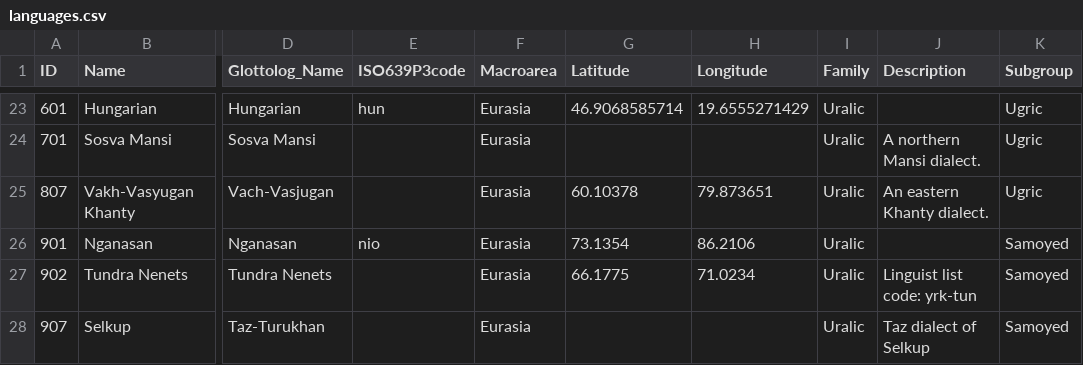
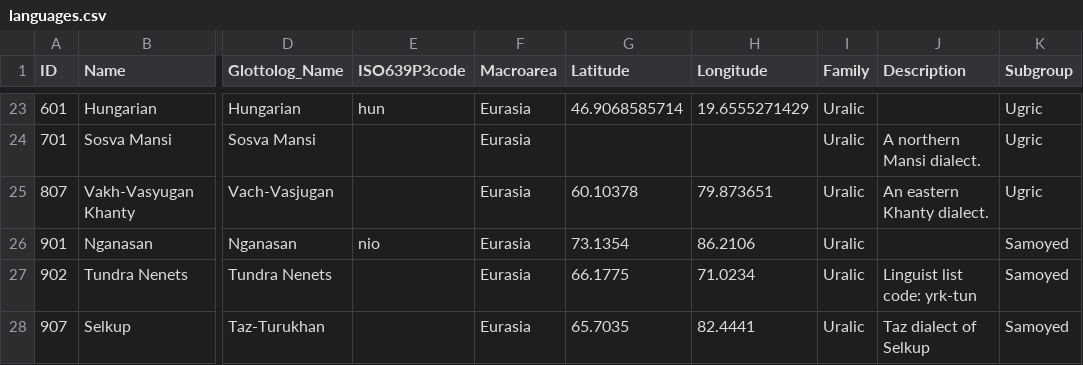
Before and after one commit to lexibank/uralex, a CSV file: cldf/languages.csv, drawn as a sheet; only a part is shown, gaps mark what is left out; the diff names each change by its address in the sheet, - before the commit and + after, or states it on an @@ line.

```diff
--- a/cldf/languages.csv
+++ b/cldf/languages.csv
-G28 (Latitude): (empty)
+G28 (Latitude): 65.7035
-H28 (Longitude): (empty)
+H28 (Longitude): 82.4441
```
Also changed, not shown: cldf/cognates.csv, 18 other files.
